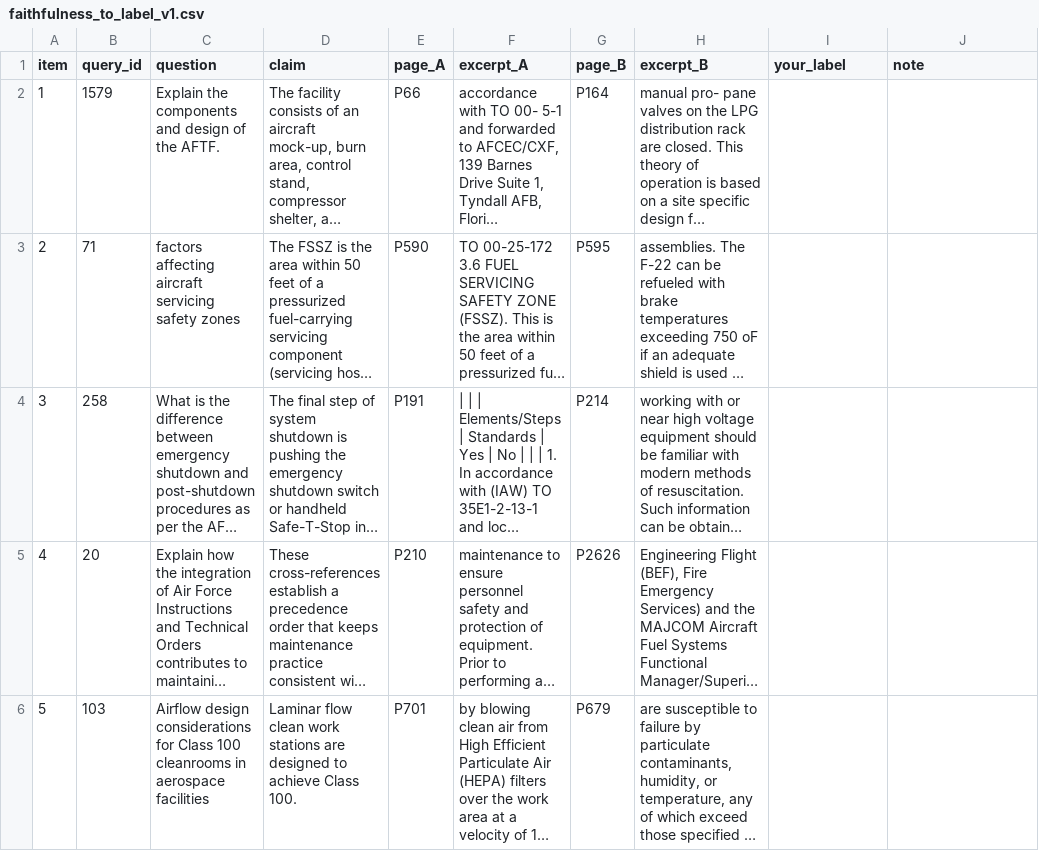
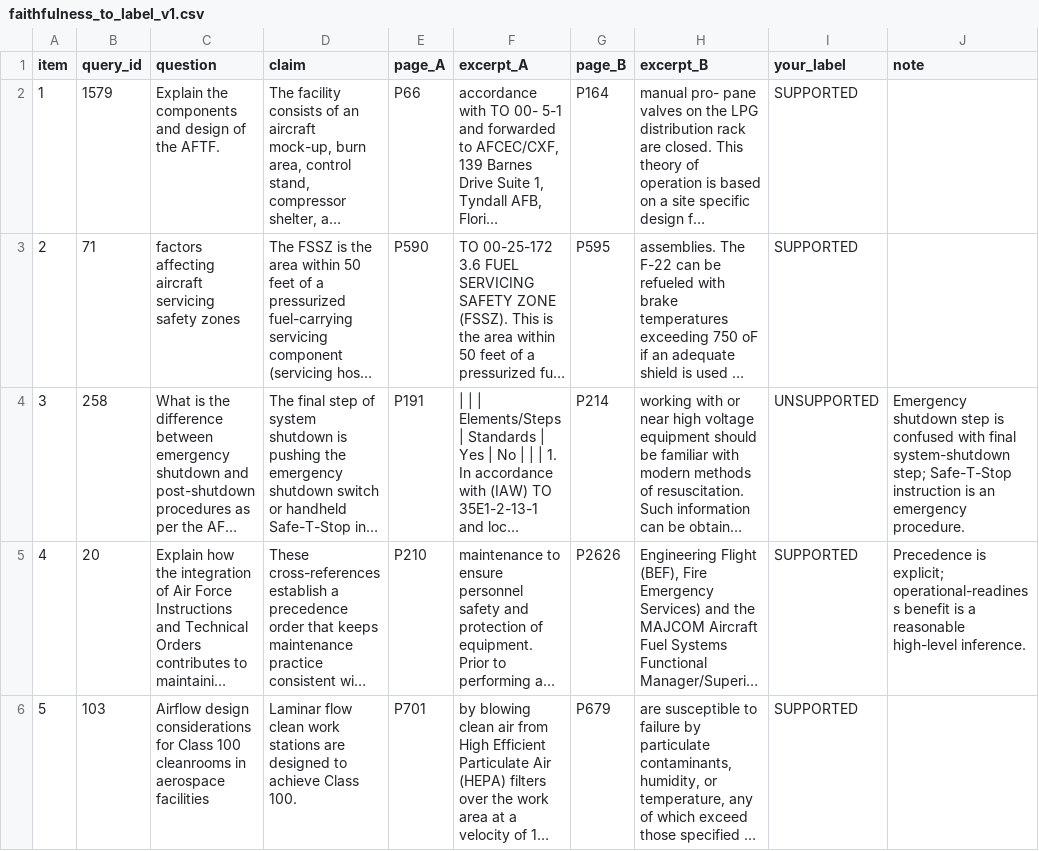
Before and after one commit to mohammadabdalaziz241/maint-copilot, a CSV file: evals/calibration/faithfulness_to_label_v1.csv, drawn as a sheet; only a part is shown; long unchanged cells end in …; the diff covers the shown part only; the diff names each change by its address in the sheet, - before the commit and + after, or states it on an @@ line.

Commit message:
Check the faithfulness verifier against 20 blind human labels
- Agreement 85%: 7 of 9 "unsupported" and 10 of 11 "supported" claims
  confirmed; one disagreement was the verifier listing its own critique as a
  claim
- The verifier misses some unsupported claims, so its 1.0% unsupported rate is
  an underestimate; the human-standard estimate is ~10% (95% range 2-38%) and
  the README no longer quotes an absolute faithfulness figure

```diff
--- a/evals/calibration/faithfulness_to_label_v1.csv
+++ b/evals/calibration/faithfulness_to_label_v1.csv
-I2:I3 (your_label): (empty)
+I2:I3 (your_label): SUPPORTED
-I4 (your_label): (empty)
+I4 (your_label): UNSUPPORTED
-J4 (note): (empty)
+J4 (note): Emergency shutdown step is confused with final system-shutdown step; Safe-T-Stop instruction is an emergency procedure.
-I5:I6 (your_label): (empty)
+I5:I6 (your_label): SUPPORTED
-J5 (note): (empty)
+J5 (note): Precedence is explicit; operational-readiness benefit is a reasonable high-level inference.
```
Also changed, not shown: 24 edited cells elsewhere in this file, 4 other files.
